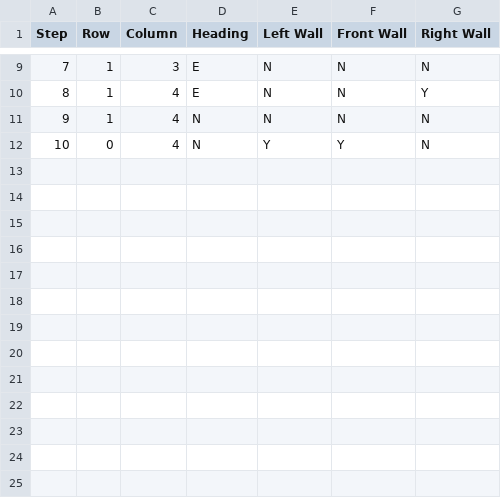
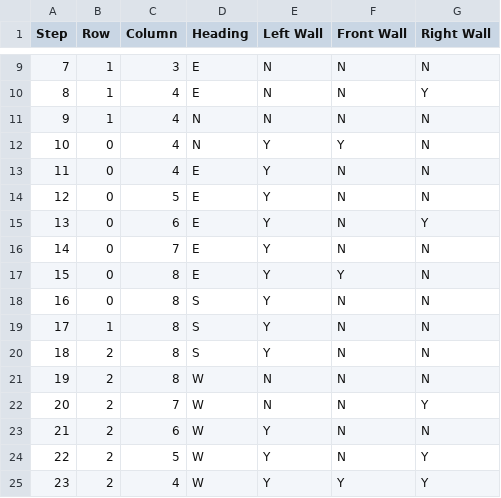
Before and after one commit to Barrywu223/mtrn4110_war_machines, a CSV file: PhaseAB/MotionExecution.csv, drawn as a sheet; only a part is shown, gaps mark what is left out.

```diff
--- a/PhaseAB/MotionExecution.csv
+++ b/PhaseAB/MotionExecution.csv
@@ -12 +12,14 @@ Step,Row,Column,Heading,Left Wall,Front Wall,Right Wall
 10,0,4,N,Y,Y,N
+11,0,4,E,Y,N,N
+12,0,5,E,Y,N,N
+13,0,6,E,Y,N,Y
+14,0,7,E,Y,N,N
+15,0,8,E,Y,Y,N
+16,0,8,S,Y,N,N
+17,1,8,S,Y,N,N
+18,2,8,S,Y,N,N
+19,2,8,W,N,N,N
+20,2,7,W,N,N,Y
+21,2,6,W,Y,N,N
+22,2,5,W,Y,N,Y
+23,2,4,W,Y,Y,Y
```
Also changed, not shown: 10 other files.
